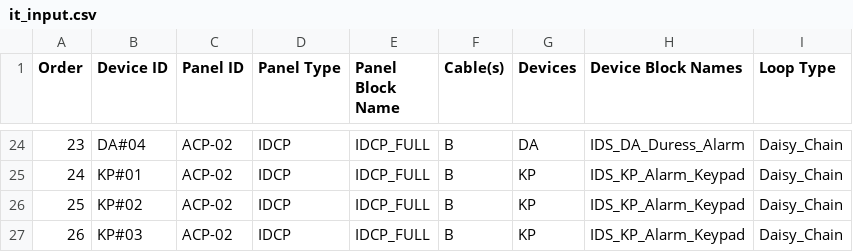
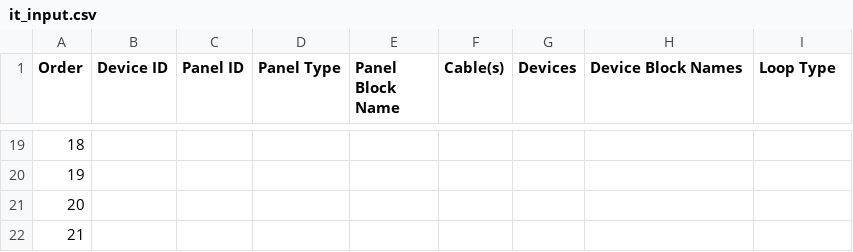
Before and after one commit to darac001/RiserBuilder2.0, a CSV file: Intrusion/it_input.csv, drawn as a sheet; only a part is shown, gaps mark what is left out; addresses are those after the commit; the diff covers the shown part only; the diff names each change by its address in the sheet, - before the commit and + after, or states it on an @@ line.

```diff
--- a/Intrusion/it_input.csv
+++ b/Intrusion/it_input.csv
@@ column A (Order) renumbered from row 10 down @@
-B19 (Device ID): DA#04
+B19 (Device ID): (empty)
-C19:C22 (Panel ID): ACP-02
+C19:C22 (Panel ID): (empty)
-D19:D22 (Panel Type): IDCP
+D19:D22 (Panel Type): (empty)
-E19:E22 (Panel Block Name): IDCP_FULL
+E19:E22 (Panel Block Name): (empty)
-F19:F22 (Cable(s)): B
+F19:F22 (Cable(s)): (empty)
-G19 (Devices): DA
+G19 (Devices): (empty)
-H19 (Device Block Names): IDS_DA_Duress_Alarm
+H19 (Device Block Names): (empty)
-I19:I22 (Loop Type): Daisy_Chain
+I19:I22 (Loop Type): (empty)
-B20 (Device ID): KP#01
+B20 (Device ID): (empty)
-G20:G22 (Devices): KP
+G20:G22 (Devices): (empty)
-H20:H22 (Device Block Names): IDS_KP_Alarm_Keypad
+H20:H22 (Device Block Names): (empty)
-B21 (Device ID): KP#02
+B21 (Device ID): (empty)
-B22 (Device ID): KP#03
+B22 (Device ID): (empty)
```
Also changed, not shown: 5 added rows, 10 removed rows and 20 edited cells elsewhere in this file, 8 other files.
